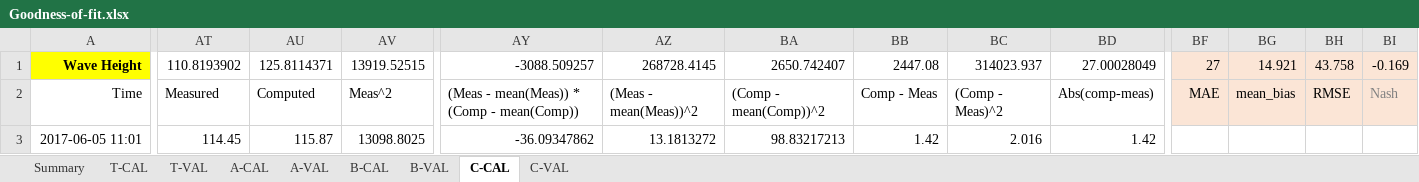
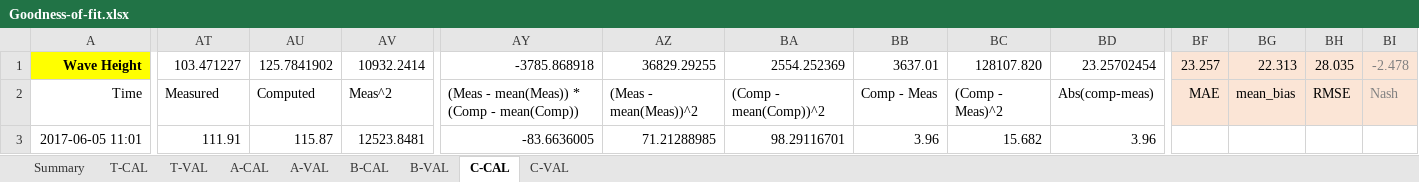
Before and after one commit to nguyenquangchien/wave-energy-VN, an Excel workbook: Analysis/Goodness-of-fit.xlsx, sheet C-CAL, drawn as a sheet; only a part is shown, gaps mark what is left out; values as stored, in another font and other column widths than the file's, no borders; charts and pictures and conditional formats not drawn; the diff covers the shown part only; the diff names each change by its address in the sheet, - before the commit and + after, or states it on an @@ line.

Commit message:
Check goodness-of-fit and looping -> wave roses

```diff
--- a/Analysis/Goodness-of-fit.xlsx (sheet C-CAL)
+++ b/Analysis/Goodness-of-fit.xlsx (sheet C-CAL)
-AT1: 110.8193902
+AT1: 103.471227
-AU1: 125.8114371
+AU1: 125.7841902
-AV1: 13919.52515
+AV1: 10932.2414
-AY1: -3088.509257
+AY1: -3785.868918
-AZ1: 268728.4145
+AZ1: 36829.29255
-BA1: 2650.742407
+BA1: 2554.252369
-BB1: 2447.08
+BB1: 3637.01
-BC1: 314023.937
+BC1: 128107.820
-BD1: 27.00028049
+BD1: 23.25702454
-BF1: 27
+BF1: 23.257
-BG1: 14.921
+BG1: 22.313
-BH1: 43.758
+BH1: 28.035
-BI1: -0.169
+BI1: -2.478
-BI1 text colour: black
+BI1 text colour: #808080
-AT3: 114.45
+AT3: 111.91
-AV3: 13098.8025
+AV3: 12523.8481
-AY3: -36.09347862
+AY3: -83.6636005
-AZ3: 13.1813272
+AZ3: 71.21288985
-BA3: 98.83217213
+BA3: 98.29116701
-BB3: 1.42
+BB3: 3.96
-BC3: 2.016
+BC3: 15.682
-BD3: 1.42
+BD3: 3.96
```
Also changed, not shown: 1655 edited cells elsewhere in this sheet, sheet Summary, sheet B-CAL, formulas that keep their value, charts or pictures, 3 other files.
